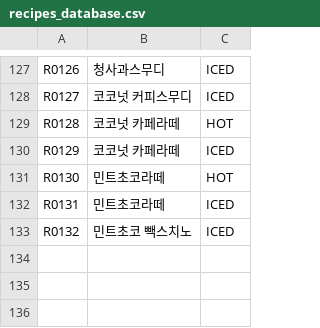
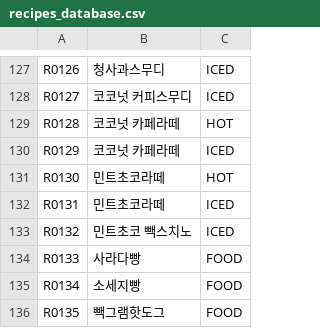
Before and after one commit to 03k707-prog/paikscoffee, a CSV file: recipes_database.csv, drawn as a sheet; only a part is shown, gaps mark what is left out.

```diff
--- a/recipes_database.csv
+++ b/recipes_database.csv
@@ -133 +133,4 @@ R0131,민트초코라떼,ICED
 R0132,민트초코 빽스치노,ICED
+R0133,사라다빵,FOOD
+R0134,소세지빵,FOOD
+R0135,빽그램핫도그,FOOD
```
Also changed, not shown: recipe_ingredients_database.csv, 5 other files.
